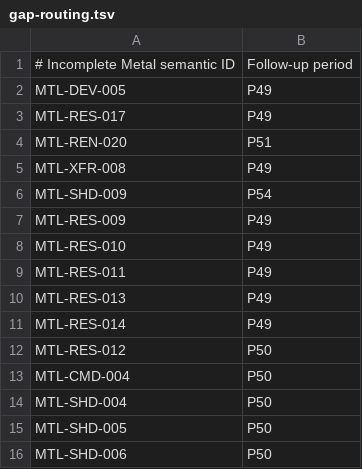
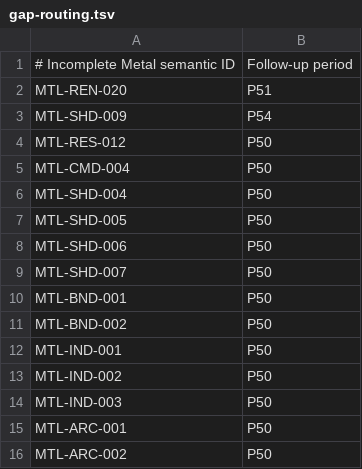
Before and after one commit to HissingRat/vkmtl, a TSV file: docs/develop/period45/gap-routing.tsv, drawn as a sheet; only a part is shown; the shorter side is filled out with more unchanged rows; the diff names each change by its address in the sheet, - before the commit and + after, or states it on an @@ line.

Commit message:
feat: complete period 49 native memory

```diff
--- a/docs/develop/period45/gap-routing.tsv
+++ b/docs/develop/period45/gap-routing.tsv
-row 2: MTL-DEV-005 | P49
-row 3: MTL-RES-017 | P49
-row 5: MTL-XFR-008 | P49
-row 7: MTL-RES-009 | P49
-row 8: MTL-RES-010 | P49
-row 9: MTL-RES-011 | P49
-row 10: MTL-RES-013 | P49
-row 11: MTL-RES-014 | P49
```
Also changed, not shown: docs/develop/period45/device-feature-semantic-map.tsv, 39 other files.
